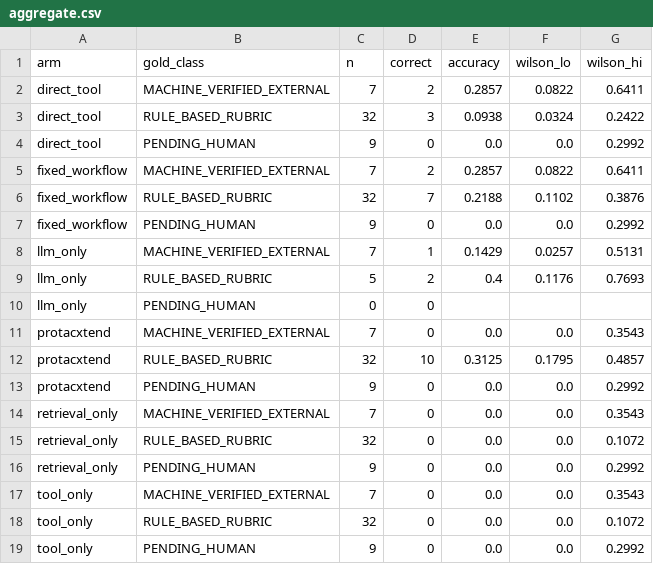
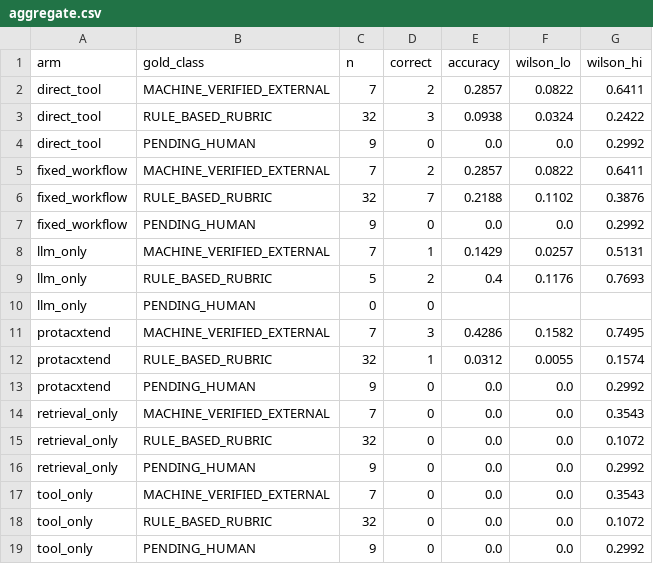
Before and after one commit to SaveenaSolanki/PROTACXtend, a CSV file: benchmark_results/first_aggregate/aggregate.csv, drawn as a sheet.

Commit message:
fix(benchmark): capability-route KNOW/REASON in the protacxtend arm
Root cause: run_case pushed every capability through the design workflow with
offline=True, so KNOW questions abstained/timed out (0/12) and the arm was
unfairly handicapped vs direct_tool.

- structured_run: KNOW/REASON now dispatch to a capability-aware retrieval path
  (intent-selected agent tools through run_agent_tool); the final answer surfaces
  the retrieved identifiers (accession, PDB id, DOI, InChIKey, SMILES)
- closed48_worker: protacxtend arm no longer forces offline (PROTACXTEND_ARM_OFFLINE)
- score_machine_gold: supersede the historical protacxtend rows with the fixed run

Result: KNOW 12/12 completed (was 0/12); primary endpoint protacxtend 3/7
(0.429) — the best arm (direct_tool/fixed_workflow 2/7, llm_only 1/7,
baselines 0/7).

```diff
--- a/benchmark_results/first_aggregate/aggregate.csv
+++ b/benchmark_results/first_aggregate/aggregate.csv
@@ -10,4 +10,4 @@ llm_only,RULE_BASED_RUBRIC,5,2,0.4,0.1176,0.7693
 llm_only,PENDING_HUMAN,0,0,,,
-protacxtend,MACHINE_VERIFIED_EXTERNAL,7,0,0.0,0.0,0.3543
-protacxtend,RULE_BASED_RUBRIC,32,10,0.3125,0.1795,0.4857
+protacxtend,MACHINE_VERIFIED_EXTERNAL,7,3,0.4286,0.1582,0.7495
+protacxtend,RULE_BASED_RUBRIC,32,1,0.0312,0.0055,0.1574
 protacxtend,PENDING_HUMAN,9,0,0.0,0.0,0.2992
```
Also changed, not shown: 9 other files.
